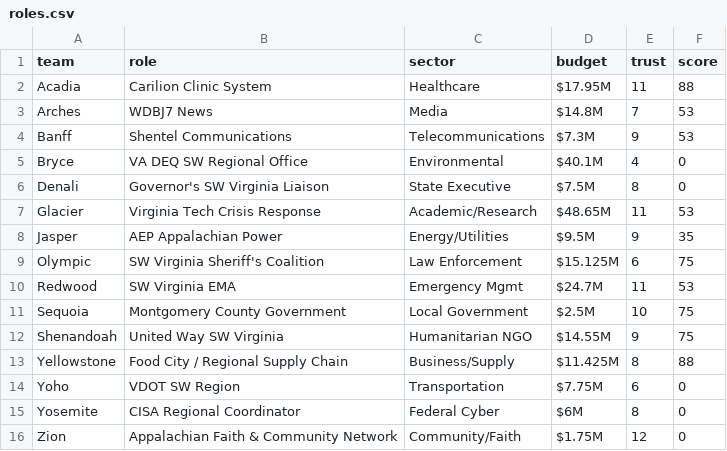
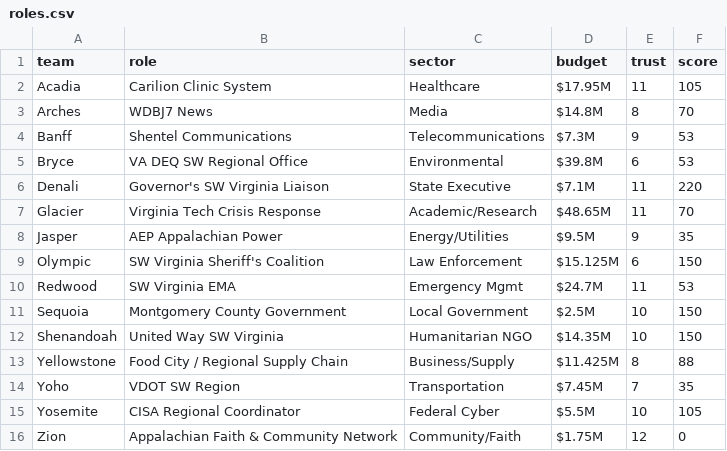
Before and after one commit to future-of-security/simulation, a CSV file: docs/phase_2/roles.csv, drawn as a sheet.

```diff
--- a/docs/phase_2/roles.csv
+++ b/docs/phase_2/roles.csv
@@ -1,16 +1,16 @@
 team,role,sector,budget,trust,score
-Acadia,Carilion Clinic System,Healthcare,$17.95M,11,88
-Arches,WDBJ7 News,Media,$14.8M,7,53
+Acadia,Carilion Clinic System,Healthcare,$17.95M,11,105
+Arches,WDBJ7 News,Media,$14.8M,8,70
 Banff,Shentel Communications,Telecommunications,$7.3M,9,53
-Bryce,VA DEQ SW Regional Office,Environmental,$40.1M,4,0
-Denali,Governor's SW Virginia Liaison,State Executive,$7.5M,8,0
-Glacier,Virginia Tech Crisis Response,Academic/Research,$48.65M,11,53
+Bryce,VA DEQ SW Regional Office,Environmental,$39.8M,6,53
+Denali,Governor's SW Virginia Liaison,State Executive,$7.1M,11,220
+Glacier,Virginia Tech Crisis Response,Academic/Research,$48.65M,11,70
 Jasper,AEP Appalachian Power,Energy/Utilities,$9.5M,9,35
-Olympic,SW Virginia Sheriff's Coalition,Law Enforcement,$15.125M,6,75
+Olympic,SW Virginia Sheriff's Coalition,Law Enforcement,$15.125M,6,150
 Redwood,SW Virginia EMA,Emergency Mgmt,$24.7M,11,53
-Sequoia,Montgomery County Government,Local Government,$2.5M,10,75
-Shenandoah,United Way SW Virginia,Humanitarian NGO,$14.55M,9,75
+Sequoia,Montgomery County Government,Local Government,$2.5M,10,150
+Shenandoah,United Way SW Virginia,Humanitarian NGO,$14.35M,10,150
 Yellowstone,Food City / Regional Supply Chain,Business/Supply,$11.425M,8,88
-Yoho,VDOT SW Region,Transportation,$7.75M,6,0
-Yosemite,CISA Regional Coordinator,Federal Cyber,$6M,8,0
+Yoho,VDOT SW Region,Transportation,$7.45M,7,35
+Yosemite,CISA Regional Coordinator,Federal Cyber,$5.5M,10,105
 Zion,Appalachian Faith & Community Network,Community/Faith,$1.75M,12,0
```
Also changed, not shown: docs/phase_2/injects.csv, simulations/virginia-cascading-crisis/phase_2/injects.csv, 2 other files.
